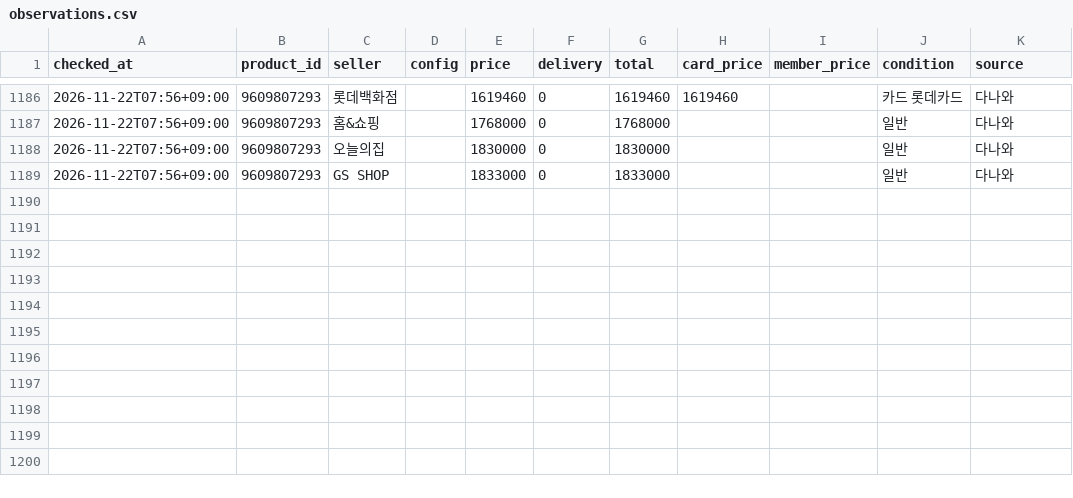
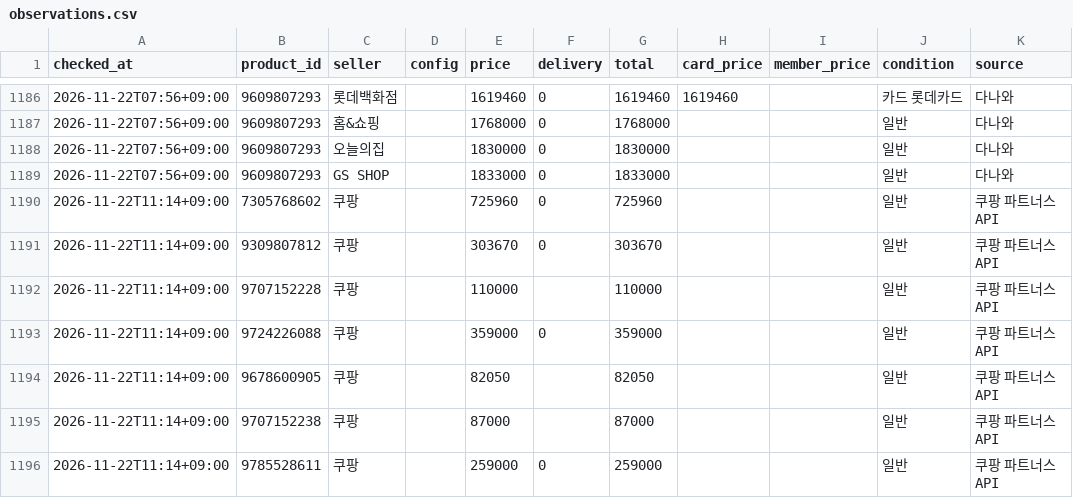
Before and after one commit to jslee1986/savercheck, a CSV file: data/observations.csv, drawn as a sheet; only a part is shown, gaps mark what is left out; the diff names each change by its address in the sheet, - before the commit and + after, or states it on an @@ line.

```diff
--- a/data/observations.csv
+++ b/data/observations.csv
+row 1190: 2026-11-22T11:14+09:00 | 7305768602 | 쿠팡 |  | 725960 | 0 | 725960 |  |  | 일반 | 쿠팡 파트너스 API
+row 1191: 2026-11-22T11:14+09:00 | 9309807812 | 쿠팡 |  | 303670 | 0 | 303670 |  |  | 일반 | 쿠팡 파트너스 API
+row 1192: 2026-11-22T11:14+09:00 | 9707152228 | 쿠팡 |  | 110000 |  | 110000 |  |  | 일반 | 쿠팡 파트너스 API
+row 1193: 2026-11-22T11:14+09:00 | 9724226088 | 쿠팡 |  | 359000 | 0 | 359000 |  |  | 일반 | 쿠팡 파트너스 API
+row 1194: 2026-11-22T11:14+09:00 | 9678600905 | 쿠팡 |  | 82050 |  | 82050 |  |  | 일반 | 쿠팡 파트너스 API
+row 1195: 2026-11-22T11:14+09:00 | 9707152238 | 쿠팡 |  | 87000 |  | 87000 |  |  | 일반 | 쿠팡 파트너스 API
+row 1196: 2026-11-22T11:14+09:00 | 9785528611 | 쿠팡 |  | 259000 | 0 | 259000 |  |  | 일반 | 쿠팡 파트너스 API
```
Also changed, not shown: 3 other files.
